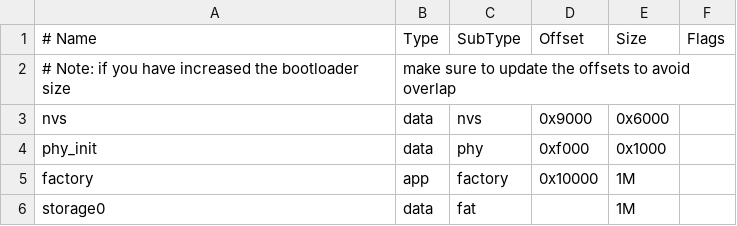
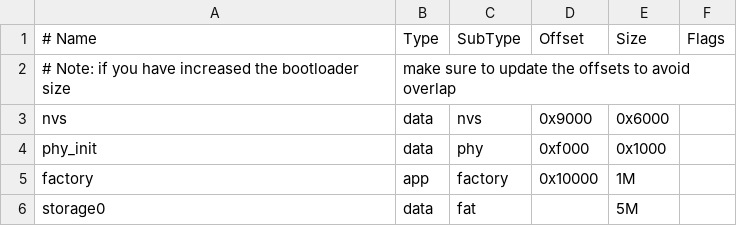
Before and after one commit to elkel53930/micromouse-std-esp32, a CSV file: partitions.csv, drawn as a sheet.

```diff
--- a/partitions.csv
+++ b/partitions.csv
@@ -5,2 +5,2 @@ phy_init, data, phy,     0xf000,  0x1000,
 factory,  app,  factory, 0x10000, 1M,
-storage0, data, fat,            , 1M,
+storage0, data, fat,            , 5M,
```
Also changed, not shown: 14 other files.
